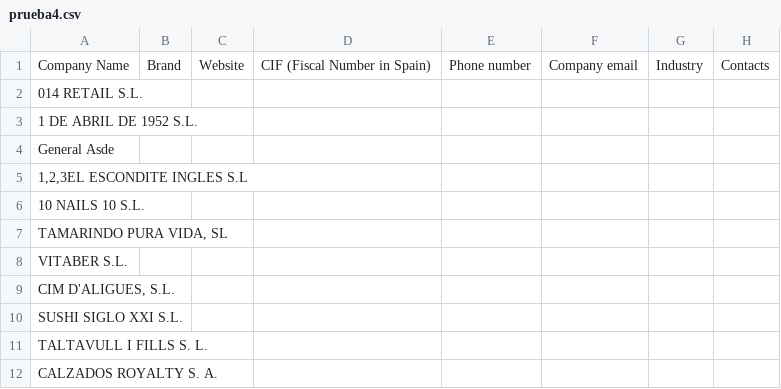
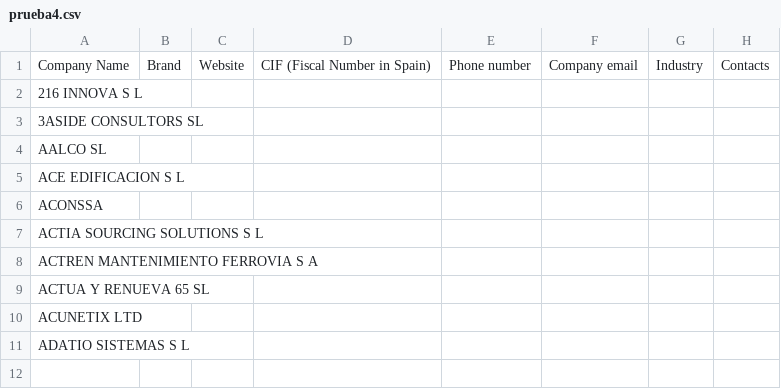
Before and after one commit to IvanHHu/ScrapperCompanies, a CSV file: prueba4.csv, drawn as a sheet; only a part is shown; rows hold the shown columns only; the diff names each change by its address in the sheet, - before the commit and + after, or states it on an @@ line.

```diff
--- a/prueba4.csv
+++ b/prueba4.csv
-A2: 014 RETAIL S.L.
+A2: 216 INNOVA S L
-A3: 1 DE ABRIL DE 1952 S.L.
+A3: 3ASIDE CONSULTORS SL
-A4: General Asde
+A4: AALCO SL
-A5: 1,2,3EL ESCONDITE INGLES S.L
+A5: ACE EDIFICACION S L
-A6: 10 NAILS 10 S.L.
+A6: ACONSSA
-A7: TAMARINDO PURA VIDA, SL
+A7: ACTIA SOURCING SOLUTIONS S L
-A8: VITABER S.L.
+A8: ACTREN MANTENIMIENTO FERROVIA S A
-A9: CIM D'ALIGUES, S.L.
+A9: ACTUA Y RENUEVA 65 SL
-A10: SUSHI SIGLO XXI S.L.
+A10: ACUNETIX LTD
-A11: TALTAVULL I FILLS S. L.
+A11: ADATIO SISTEMAS S L
-row 12: CALZADOS ROYALTY S. A.
```
Also changed, not shown: 6 other files.
